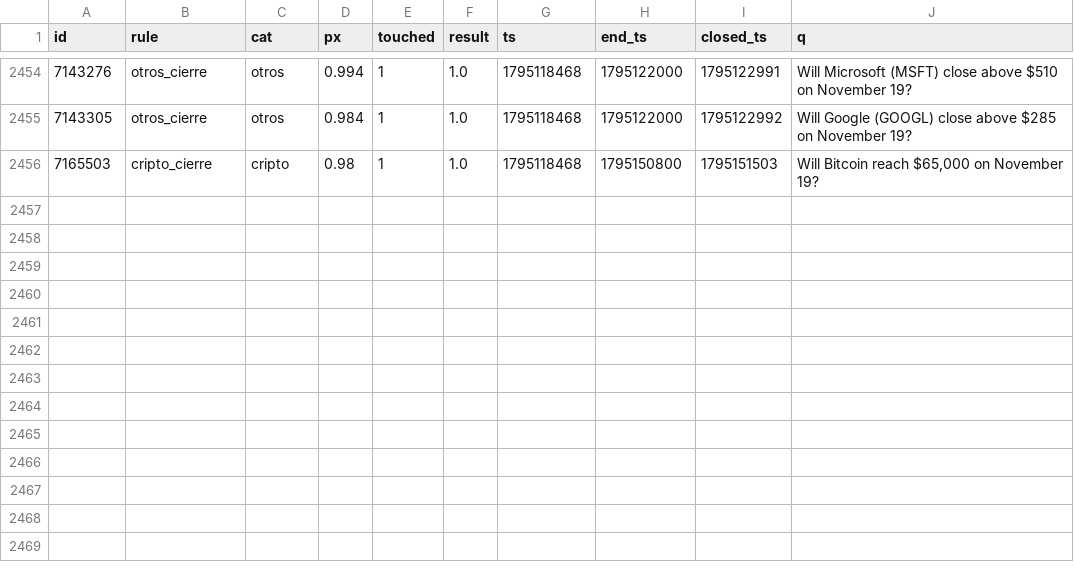
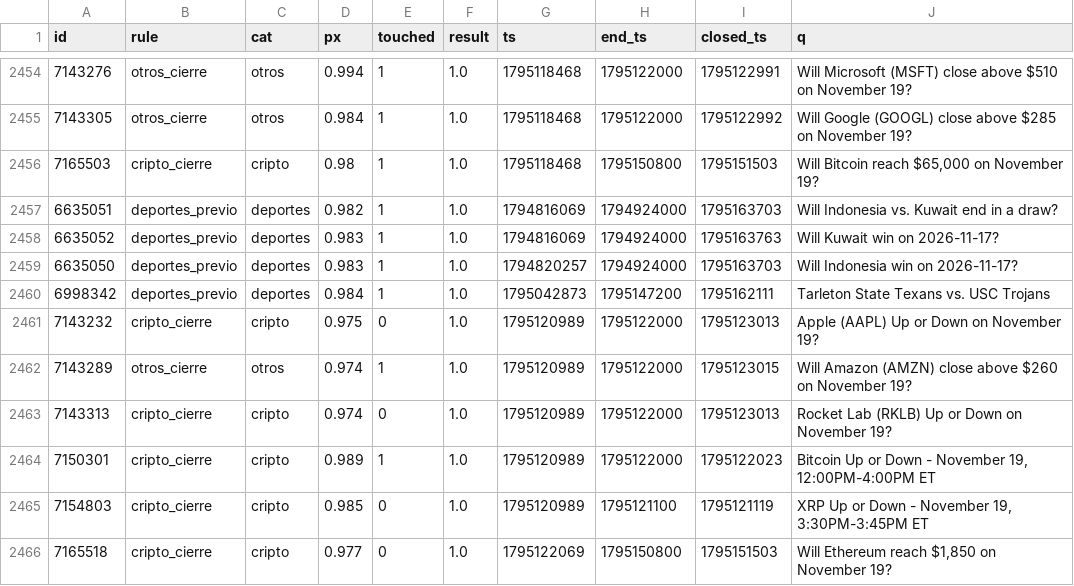
Before and after one commit to changelcerdajr-svg/changelpina, a CSV file: sweeper/data/paper/shadow_closed.csv, drawn as a sheet; only a part is shown, gaps mark what is left out.

```diff
--- a/sweeper/data/paper/shadow_closed.csv
+++ b/sweeper/data/paper/shadow_closed.csv
@@ -2456 +2456,11 @@ id,rule,cat,px,touched,result,ts,end_ts,closed_ts,q
 7165503,cripto_cierre,cripto,0.98,1,1.0,1795118468,1795150800,1795151503,"Will Bitcoin reach $65,000 on November 19?"
+6635051,deportes_previo,deportes,0.982,1,1.0,1794816069,1794924000,1795163703,Will Indonesia vs. Kuwait end in a draw?
+6635052,deportes_previo,deportes,0.983,1,1.0,1794816069,1794924000,1795163763,Will Kuwait win on 2026-11-17?
+6635050,deportes_previo,deportes,0.983,1,1.0,1794820257,1794924000,1795163703,Will Indonesia win on 2026-11-17?
+6998342,deportes_previo,deportes,0.984,1,1.0,1795042873,1795147200,1795162111,Tarleton State Texans vs. USC Trojans
+7143232,cripto_cierre,cripto,0.975,0,1.0,1795120989,1795122000,1795123013,Apple (AAPL) Up or Down on November 19?
+7143289,otros_cierre,otros,0.974,1,1.0,1795120989,1795122000,1795123015,Will Amazon (AMZN) close above $260 on November 19?
+7143313,cripto_cierre,cripto,0.974,0,1.0,1795120989,1795122000,1795123013,Rocket Lab (RKLB) Up or Down on November 19?
+7150301,cripto_cierre,cripto,0.989,1,1.0,1795120989,1795122000,1795122023,"Bitcoin Up or Down - November 19, 12:00PM-4:00PM ET"
+7154803,cripto_cierre,cripto,0.985,0,1.0,1795120989,1795121100,1795121119,"XRP Up or Down - November 19, 3:30PM-3:45PM ET"
+7165518,cripto_cierre,cripto,0.977,0,1.0,1795122069,1795150800,1795151503,"Will Ethereum reach $1,850 on November 19?"
```
Also changed, not shown: sweeper/data/paper_agresivo/shadow_closed.csv, 7 other files.
